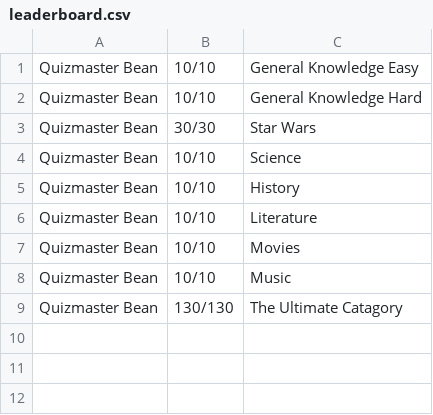
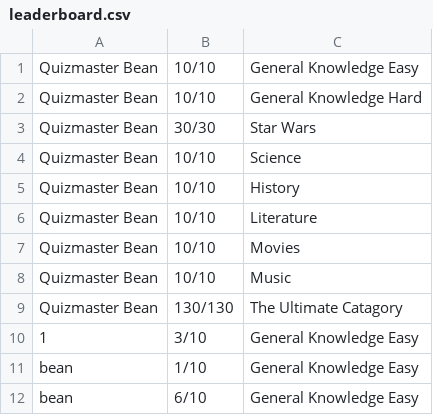
Before and after one commit to Robertson-B/Quiz-game, a CSV file: leaderboard.csv, drawn as a sheet.

```diff
--- a/leaderboard.csv
+++ b/leaderboard.csv
@@ -9 +9,4 @@ Quizmaster Bean,10/10,Music
 Quizmaster Bean,130/130,The Ultimate Catagory
+1,3/10,General Knowledge Easy
+bean,1/10,General Knowledge Easy
+bean,6/10,General Knowledge Easy
```
Also changed, not shown: 3 other files.
